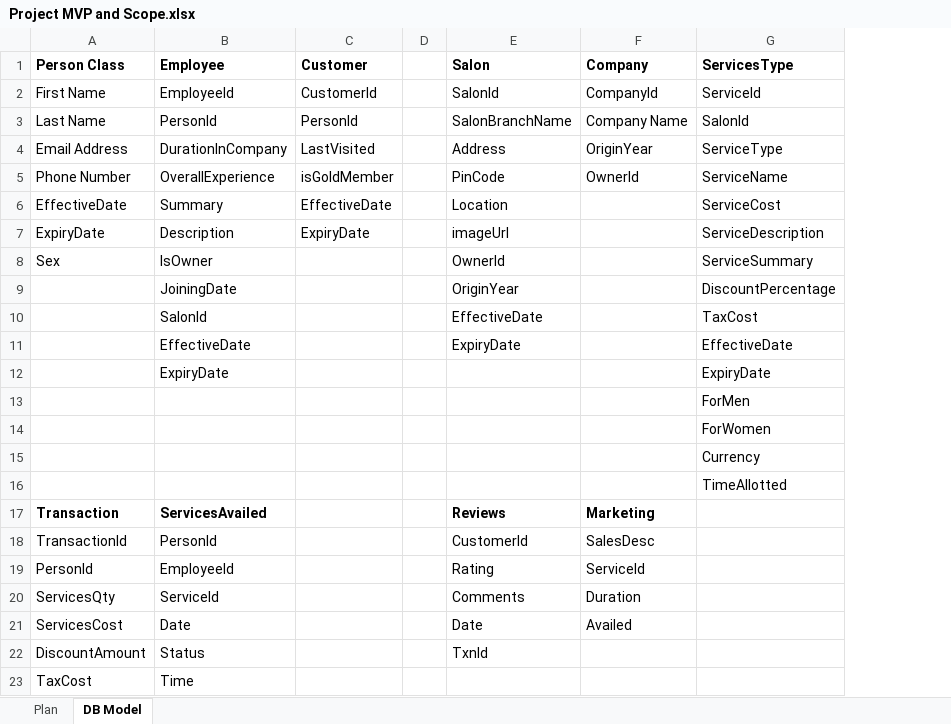
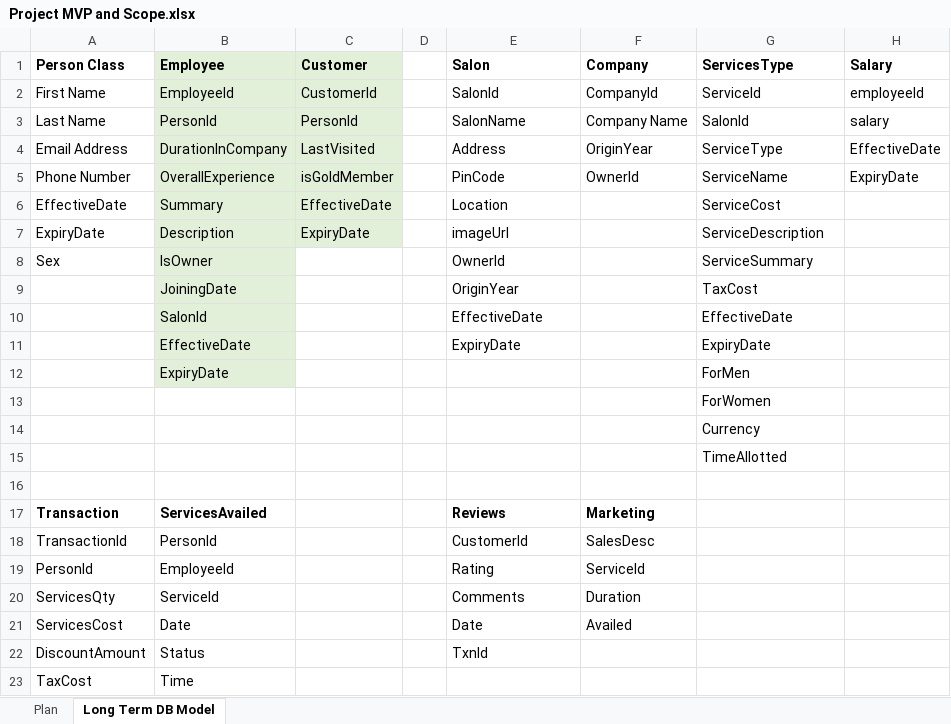
Before and after one commit to markbdsouza/Salon-Manager, an Excel workbook: Project MVP and Scope.xlsx, sheet Long Term DB Model, drawn as a sheet; only a part is shown; values as stored, in another font and other column widths than the file's, no borders; removed rows and columns are numbered as before the commit, all else as after; the diff names each change by its address in the sheet, - before the commit and + after, or states it on an @@ line.

```diff
--- a/Project MVP and Scope.xlsx (sheet Long Term DB Model)
+++ b/Project MVP and Scope.xlsx (sheet Long Term DB Model)
-sheet tab: DB Model
+sheet tab: Long Term DB Model
+column H (Salary), rows 2-5: employeeId | salary | EffectiveDate | ExpiryDate
-B1:C7 fill: none
+B1:C7 fill: #E2F0D9
-E3 (Salon): SalonBranchName
+E3 (Salon): SalonName
-B8:B12 fill: none
+B8:B12 fill: #E2F0D9
-G9 (ServicesType): DiscountPercentage
+G9 (ServicesType): TaxCost
-G10 (ServicesType): TaxCost
+G10 (ServicesType): EffectiveDate
-G11 (ServicesType): EffectiveDate
+G11 (ServicesType): ExpiryDate
-G12 (ServicesType): ExpiryDate
+G12 (ServicesType): ForMen
-row 13:  |  |  |  |  |  | ForMen
+row 16: (empty)
```
Also changed, not shown: 40 other files.
